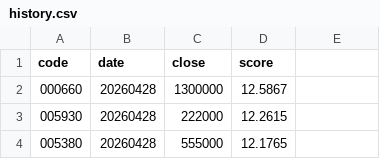
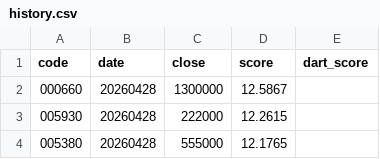
Before and after one commit to stanleyim/choonsimi, a CSV file: history.csv, drawn as a sheet; only a part is shown.

Commit message:
Update history.csv

```diff
--- a/history.csv
+++ b/history.csv
@@ -1,2 +1,2 @@
-code,date,close,score
+code,date,close,score,dart_score
 000660,20260428,1300000,12.5867
```
